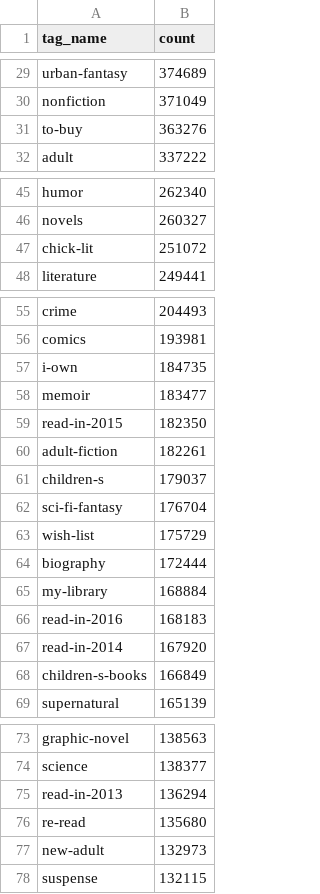
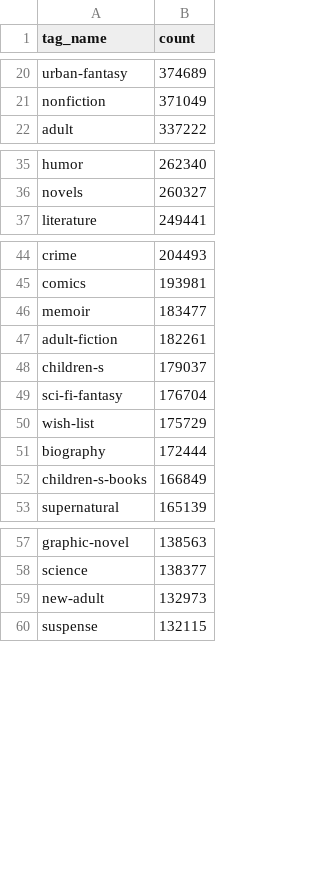
Before and after one commit to minasd2001/bookshelf, a CSV file: top_tags.csv, drawn as a sheet; only a part is shown, gaps mark what is left out; the diff covers the shown part only; the diff names each change by its address in the sheet, - before the commit and + after, or states it on an @@ line.

```diff
--- a/top_tags.csv
+++ b/top_tags.csv
-row 31: to-buy | 363276
-row 47: chick-lit | 251072
-row 57: i-own | 184735
-row 59: read-in-2015 | 182350
-row 65: my-library | 168884
-row 66: read-in-2016 | 168183
-row 67: read-in-2014 | 167920
-row 75: read-in-2013 | 136294
-row 76: re-read | 135680
```
Also changed, not shown: 32 removed rows elsewhere in this file, 8 other files.
